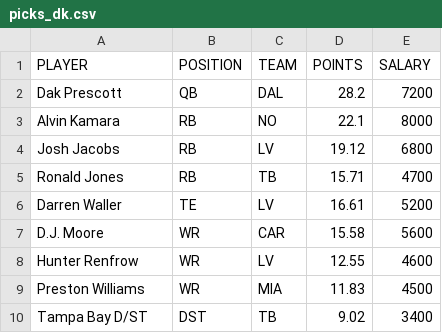
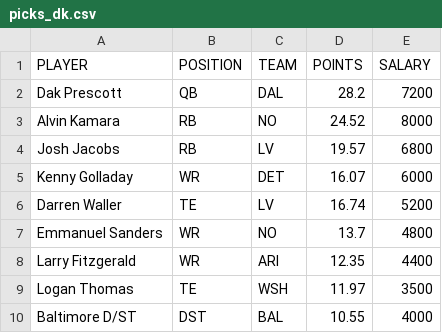
Before and after one commit to tomasokal/dfs, a CSV file: Output/picks_dk.csv, drawn as a sheet.

```diff
--- a/Output/picks_dk.csv
+++ b/Output/picks_dk.csv
@@ -2,9 +2,9 @@ PLAYER,POSITION,TEAM,POINTS,SALARY
 Dak Prescott,QB,DAL,28.2,7200
-Alvin Kamara,RB,NO,22.1,8000
-Josh Jacobs,RB,LV,19.12,6800
-Ronald Jones,RB,TB,15.71,4700
-Darren Waller,TE,LV,16.61,5200
-D.J. Moore,WR,CAR,15.58,5600
-Hunter Renfrow,WR,LV,12.55,4600
-Preston Williams,WR,MIA,11.83,4500
-Tampa Bay D/ST,DST,TB,9.02,3400
+Alvin Kamara,RB,NO,24.52,8000
+Josh Jacobs,RB,LV,19.57,6800
+Kenny Golladay,WR,DET,16.07,6000
+Darren Waller,TE,LV,16.74,5200
+Emmanuel Sanders,WR,NO,13.7,4800
+Larry Fitzgerald,WR,ARI,12.35,4400
+Logan Thomas,TE,WSH,11.97,3500
+Baltimore D/ST,DST,BAL,10.55,4000
```
Also changed, not shown: Output/picks_fd.csv, Output/picks_yh.csv, 3 other files.
